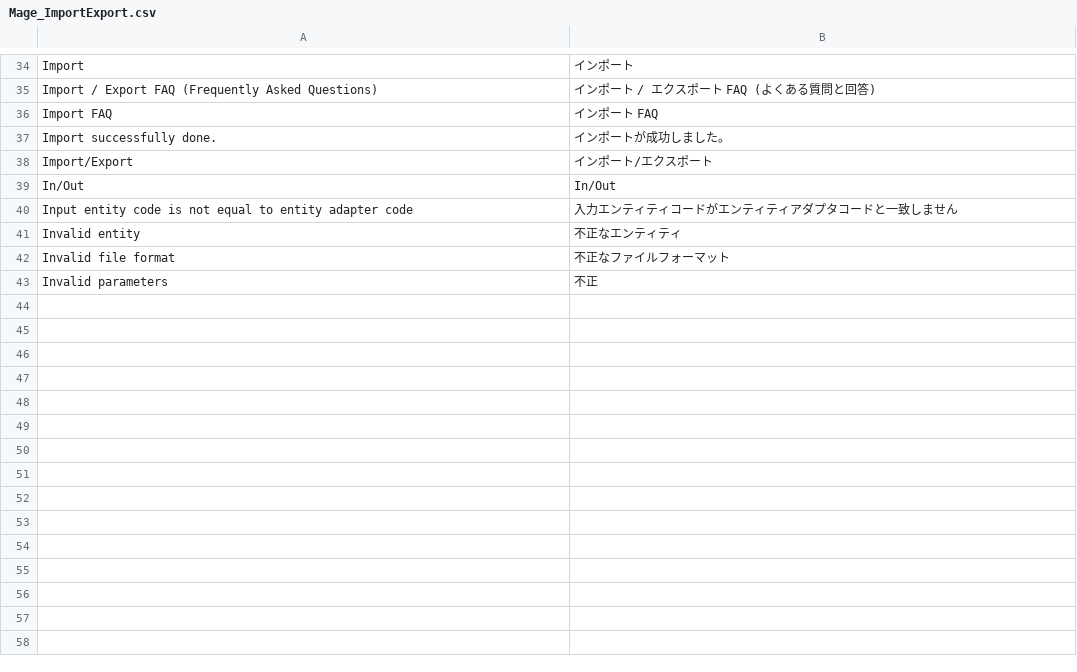
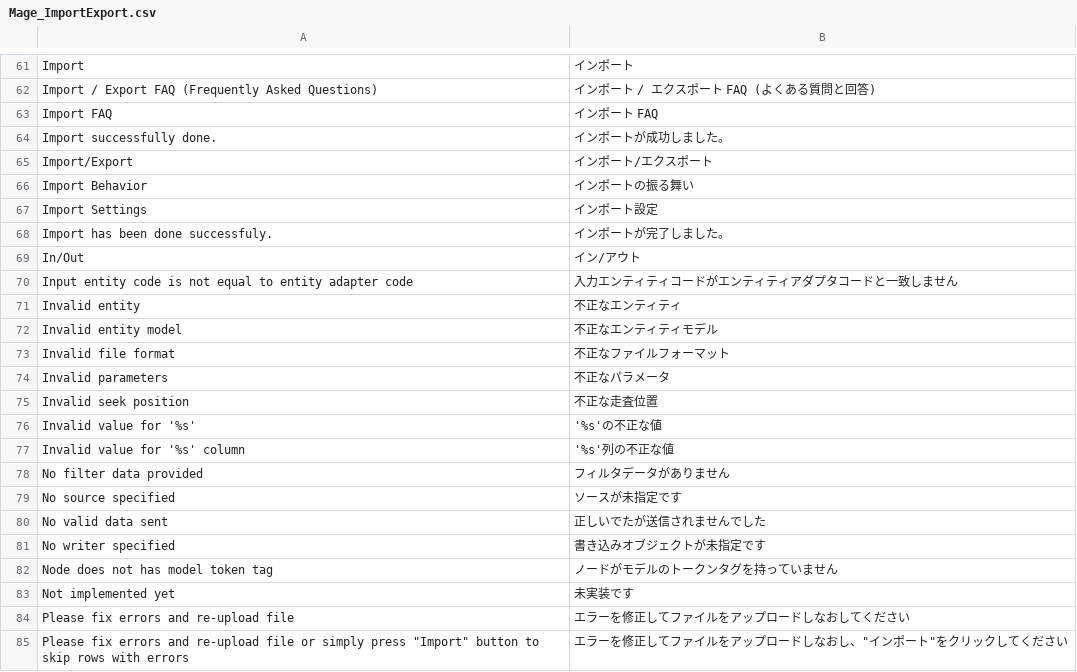
Before and after one commit to HirokazuNishi/Magento-Japanese-Translation, a CSV file: ja_JP/Mage_ImportExport.csv, drawn as a sheet; only a part is shown, gaps mark what is left out; the diff covers the shown part only.

```diff
--- a/ja_JP/Mage_ImportExport.csv
+++ b/ja_JP/Mage_ImportExport.csv
@@ -38,6 +65,21 @@
 "Import/Export","インポート/エクスポート"
-"In/Out","In/Out"
+"Import Behavior",インポートの振る舞い
+"Import Settings",インポート設定
+"Import has been done successfuly.",インポートが完了しました。
+In/Out,イン/アウト
 "Input entity code is not equal to entity adapter code","入力エンティティコードがエンティティアダプタコードと一致しません"
 "Invalid entity","不正なエンティティ"
+"Invalid entity model",不正なエンティティモデル
 "Invalid file format","不正なファイルフォーマット"
-"Invalid parameters","不正
+"Invalid parameters","不正なパラメータ"
+"Invalid seek position",不正な走査位置
+"Invalid value for '%s'",'%s'の不正な値
+"Invalid value for '%s' column",'%s'列の不正な値
+"No filter data provided",フィルタデータがありません
+"No source specified",ソースが未指定です
+"No valid data sent",正しいでたが送信されませんでした
+"No writer specified",書き込みオブジェクトが未指定です
+"Node does not has model token tag",ノードがモデルのトークンタグを持っていません
+"Not implemented yet",未実装です
+"Please fix errors and re-upload file",エラーを修正してファイルをアップロードしなおしてください
+"Please fix errors and re-upload file or simply press ""Import"" button to skip rows with errors","エラーを修正してファイルをアップロードしなおし、""インポート""をクリックしてください"
```
Also changed, not shown: 47 added rows and 1 edited cell elsewhere in this file, ja_JP/Mage_Bundle.csv, ja_JP/Mage_CatalogInventory.csv, 36 other files.
